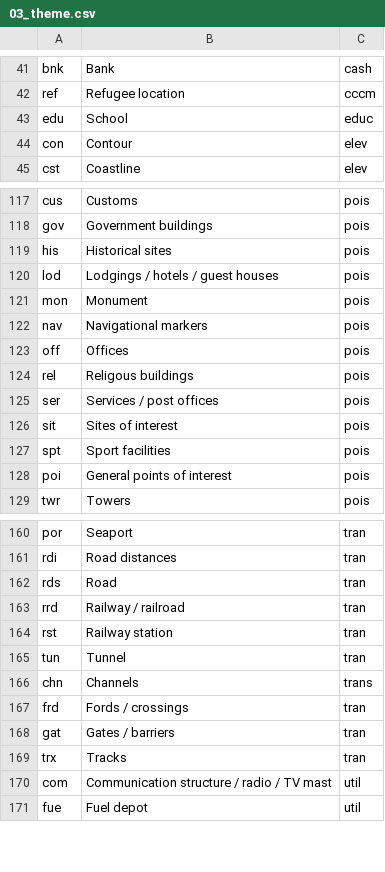
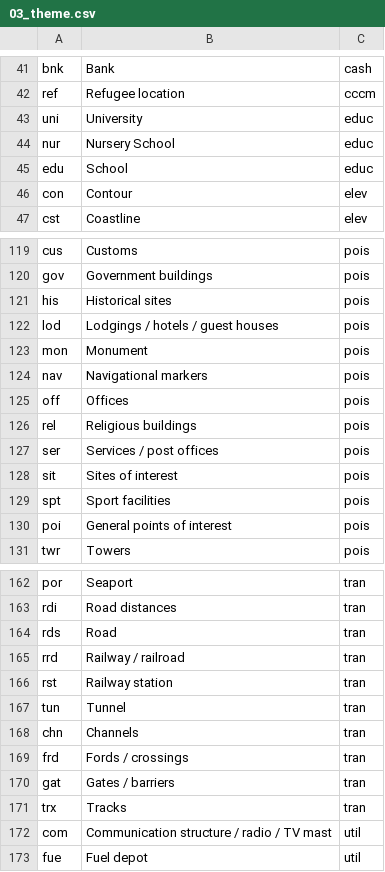
Before and after one commit to mapaction/default-crash-move-folder, a CSV file: 20YYiso3nn/GIS/2_Active_Data/200_data_name_lookup/03_theme.csv, drawn as a sheet; only a part is shown, gaps mark what is left out.

Commit message:
Updating Original Data
I have updated this: https://docs.google.com/spreadsheets/d/1DyWu9p5y9eEiQn-0j9Wo2-_MBFG5XWZcLHth8Vrv9gQ/edit#gid=480583968
To reflect that and help the manual element of the Data Scramble, the relevant folders have been created
Some tweaks to the 03_Theme.csv to correct a couple of spelling errors as well add a couple of new entries

```diff
--- a/20YYiso3nn/GIS/2_Active_Data/200_data_name_lookup/03_theme.csv
+++ b/20YYiso3nn/GIS/2_Active_Data/200_data_name_lookup/03_theme.csv
@@ -42,2 +42,4 @@ bnk,Bank,cash
 ref,Refugee location,cccm
+uni,University,educ
+nur,Nursery School,educ
 edu,School,educ
@@ -123,3 +125,3 @@ nav,Navigational markers,pois
 off,Offices,pois
-rel,Religous buildings,pois
+rel,Religious buildings,pois
 ser,Services / post offices,pois
@@ -165,3 +167,3 @@ rst,Railway station,tran
 tun,Tunnel,tran
-chn,Channels,trans
+chn,Channels,tran
 frd,Fords / crossings,tran
```
Also changed, not shown: 9 other files.
